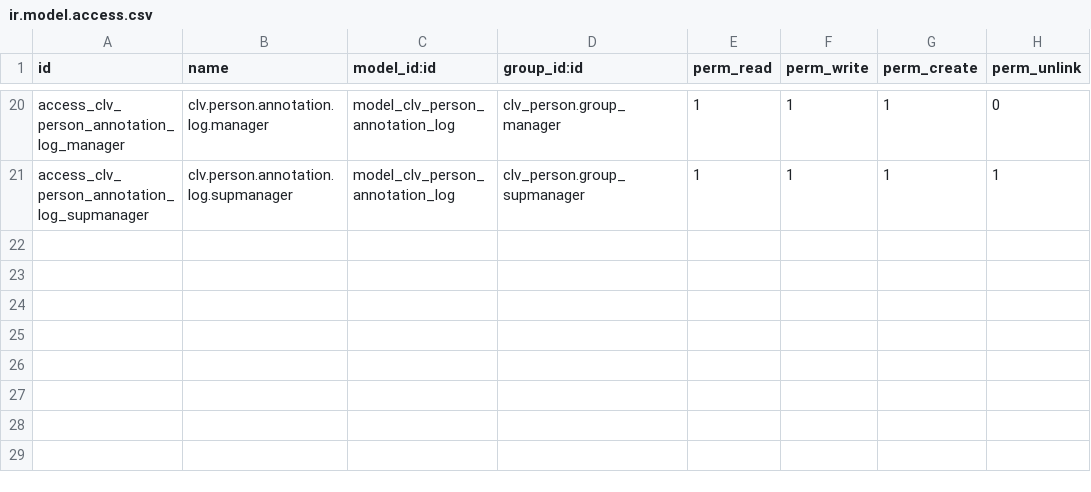
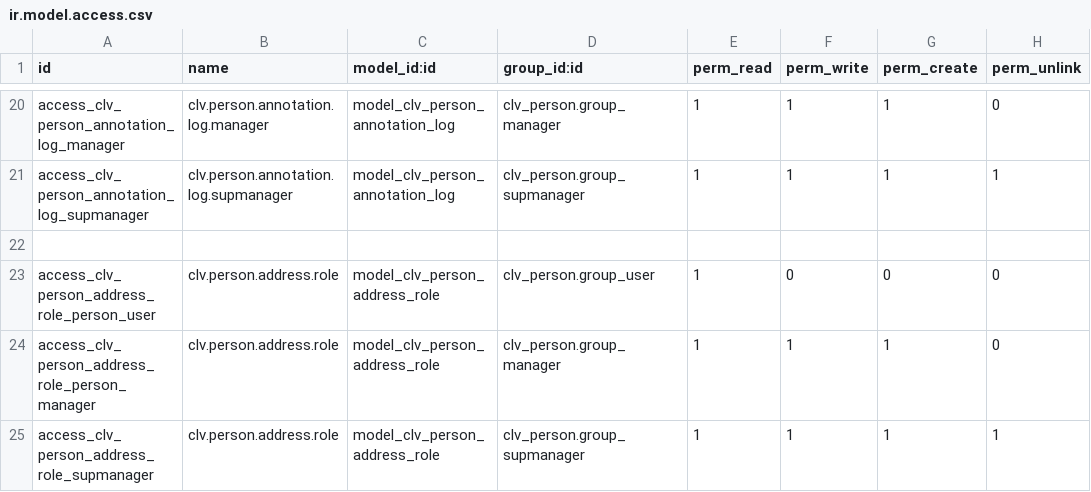
Before and after one commit to CLVsol/clvsol_odoo_addons, a CSV file: clv_person/security/ir.model.access.csv, drawn as a sheet; only a part is shown, gaps mark what is left out; the diff names each change by its address in the sheet, - before the commit and + after, or states it on an @@ line.

Commit message:
[MOV] Move "person address role" from clv_person_address_history to clv_person

```diff
--- a/clv_person/security/ir.model.access.csv
+++ b/clv_person/security/ir.model.access.csv
+row 22: (empty)
+row 23: access_clv_person_address_role_person_user | clv.person.address.role | model_clv_person_address_role | clv_person.group_user | 1 | 0 | 0 | 0
+row 24: access_clv_person_address_role_person_manager | clv.person.address.role | model_clv_person_address_role | clv_person.group_manager | 1 | 1 | 1 | 0
+row 25: access_clv_person_address_role_supmanager | clv.person.address.role | model_clv_person_address_role | clv_person.group_supmanager | 1 | 1 | 1 | 1
```
Also changed, not shown: clv_person_address_history/security/ir.model.access.csv, 8 other files.
